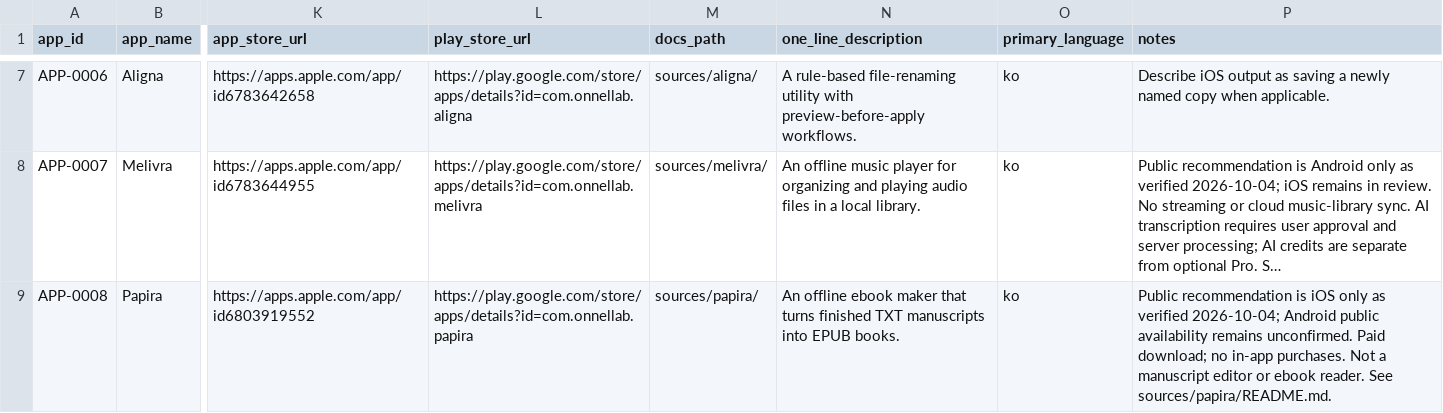
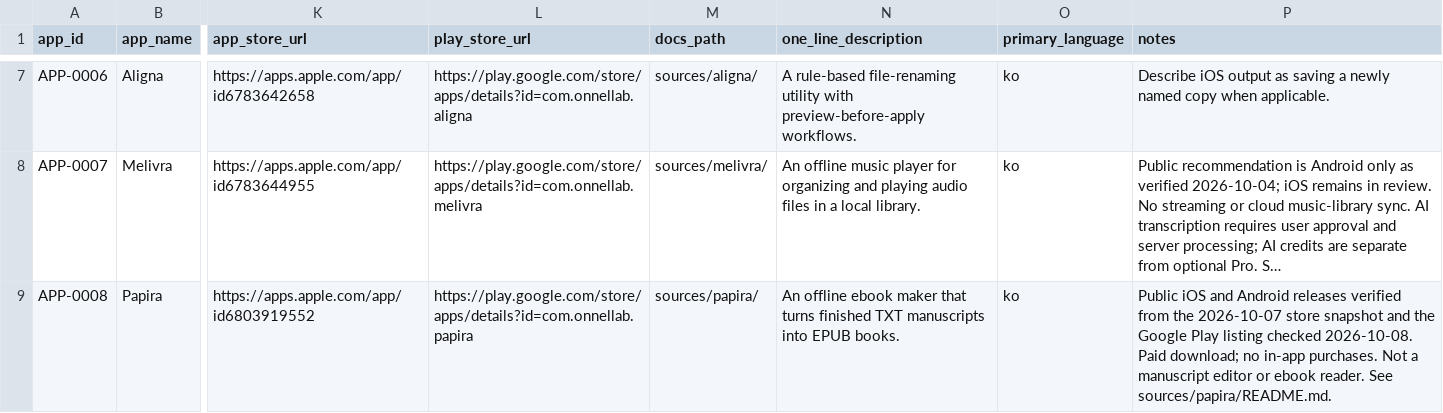
Before and after one commit to onnellab/onnel-content-engine, a CSV file: data/apps_registry.csv, drawn as a sheet; only a part is shown, gaps mark what is left out; long unchanged cells end in …; the diff names each change by its address in the sheet, - before the commit and + after, or states it on an @@ line.

Commit message:
Refresh verified Papira availability for nine-language backfill [skip ci]
Preserve article identities and original dates. Isolate registry fact correction from unrelated privacy deployment; run validation in the next separate test-only push.

```diff
--- a/data/apps_registry.csv
+++ b/data/apps_registry.csv
-P9 (notes): Public recommendation is iOS only as verified 2026-10-04; Android public availability remains unconfirmed. Paid download;…
+P9 (notes): Public iOS and Android releases verified from the 2026-10-07 store snapshot and the Google Play listing checked 2026-10-08. Paid download;…
```
Also changed, not shown: 5 other files.
